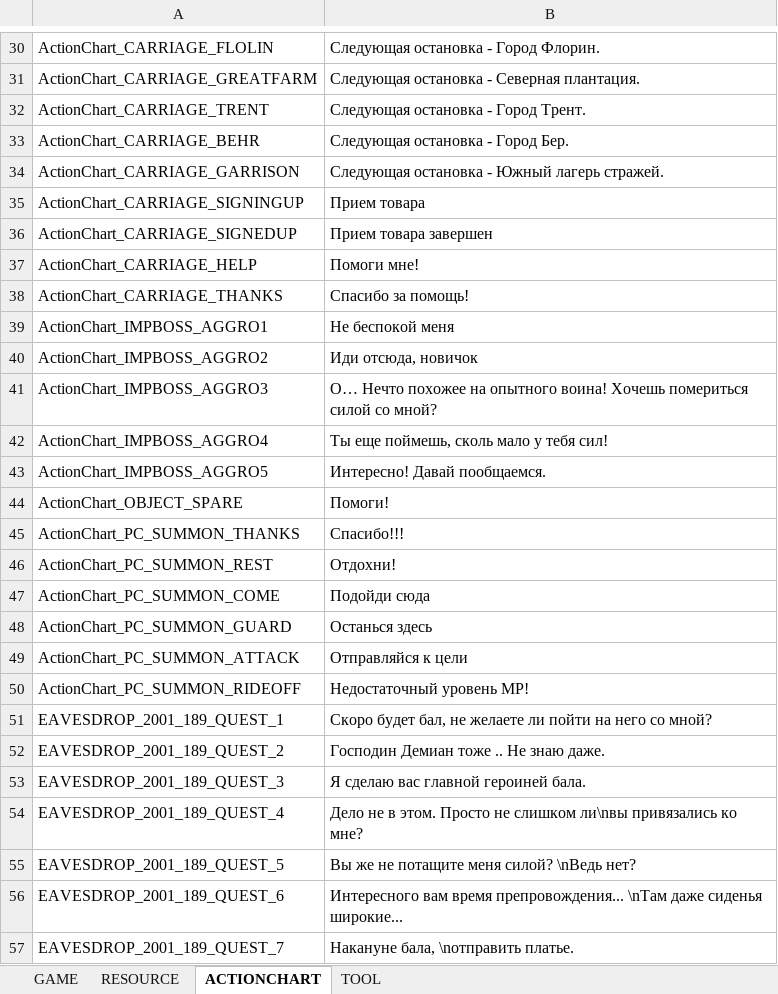
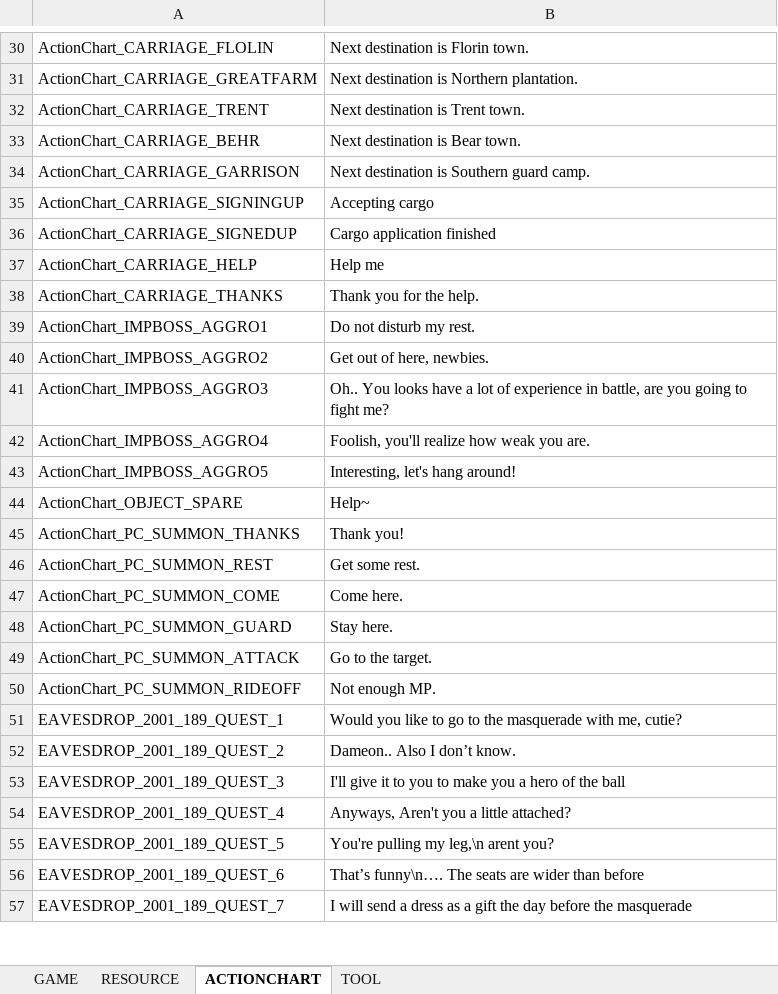
Before and after one commit to Lykii22/BDORUS, an Excel workbook: prestringtable/kr/stringtable_kr.xlsm, sheet ACTIONCHART, drawn as a sheet; only a part is shown, gaps mark what is left out; values as stored, in another font and other column widths than the file's, no borders; the diff covers the shown part only; the diff names each change by its address in the sheet, - before the commit and + after, or states it on an @@ line.

```diff
--- a/prestringtable/kr/stringtable_kr.xlsm (sheet ACTIONCHART)
+++ b/prestringtable/kr/stringtable_kr.xlsm (sheet ACTIONCHART)
-B30: Следующая остановка - Город Флорин.
+B30: Next destination is Florin town.
-B31: Следующая остановка - Северная плантация.
+B31: Next destination is Northern plantation.
-B32: Следующая остановка - Город Трент.
+B32: Next destination is Trent town.
-B33: Следующая остановка - Город Бер.
+B33: Next destination is Bear town.
-B34: Следующая остановка - Южный лагерь стражей.
+B34: Next destination is Southern guard camp.
-B35: Прием товара
+B35: Accepting cargo
-B36: Прием товара завершен
+B36: Cargo application finished
-B37: Помоги мне!
+B37: Help me
-B38: Спасибо за помощь!
+B38: Thank you for the help.
-B39: Не беспокой меня
+B39: Do not disturb my rest.
-B40: Иди отсюда, новичок
+B40: Get out of here, newbies.
-B41: О… Нечто похожее на опытного воина! Хочешь помериться силой со мной?
+B41: Oh.. You looks have a lot of experience in battle, are you going to fight me?
-B42: Ты еще поймешь, сколь мало у тебя сил!
+B42: Foolish, you'll realize how weak you are.
-B43: Интересно! Давай пообщаемся.
+B43: Interesting, let's hang around!
-B44: Помоги!
+B44: Help~
-B45: Спасибо!!!
+B45: Thank you!
-B46: Отдохни!
+B46: Get some rest.
-B47: Подойди сюда
+B47: Come here.
-B48: Останься здесь
+B48: Stay here.
-B49: Отправляйся к цели
+B49: Go to the target.
-B50: Недостаточный уровень MP!
+B50: Not enough MP.
-B51: Скоро будет бал, не желаете ли пойти на него со мной?
+B51: Would you like to go to the masquerade with me, cutie?
-B52: Господин Демиан тоже .. Не знаю даже.
+B52: Dameon.. Also I don’t know.
-B53: Я сделаю вас главной героиней бала.
+B53: I'll give it to you to make you a hero of the ball
-B54: Дело не в этом. Просто не слишком ли\nвы привязались ко мне?
+B54: Anyways, Aren't you a little attached?
-B55: Вы же не потащите меня силой? \nВедь нет?
+B55: You're pulling my leg,\n arent you?
-B56: Интересного вам время препровождения... \nТам даже сиденья широкие...
+B56: That’s funny\n…. The seats are wider than before
-B57: Накануне бала, \nотправить платье.
+B57: I will send a dress as a gift the day before the masquerade
```
Also changed, not shown: 52 edited cells elsewhere in this sheet, sheet GAME, sheet RESOURCE, sheet TOOL, prestringtable/kr/stringtable_cutscene_kr.xlsm, prestringtable/kr/symbolnostringtable_kr.xlsm, 2 other files.
